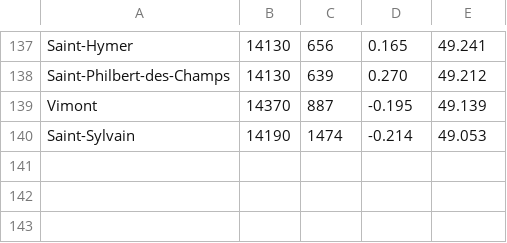
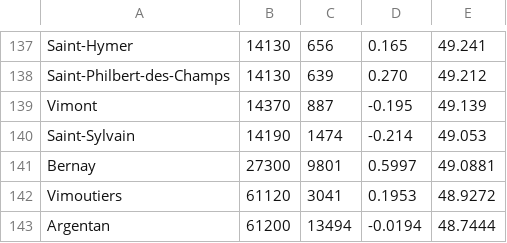
Before and after one commit to jiany-coder/site-cs-couverture, a CSV file: seo-data/data/communes.csv, drawn as a sheet; only a part is shown, gaps mark what is left out.

```diff
--- a/seo-data/data/communes.csv
+++ b/seo-data/data/communes.csv
@@ -140 +140,4 @@ Vimont|14370|887|-0.195|49.139
 Saint-Sylvain|14190|1474|-0.214|49.053
+Bernay|27300|9801|0.5997|49.0881
+Vimoutiers|61120|3041|0.1953|48.9272
+Argentan|61200|13494|-0.0194|48.7444
```
Also changed, not shown: 14 other files.
